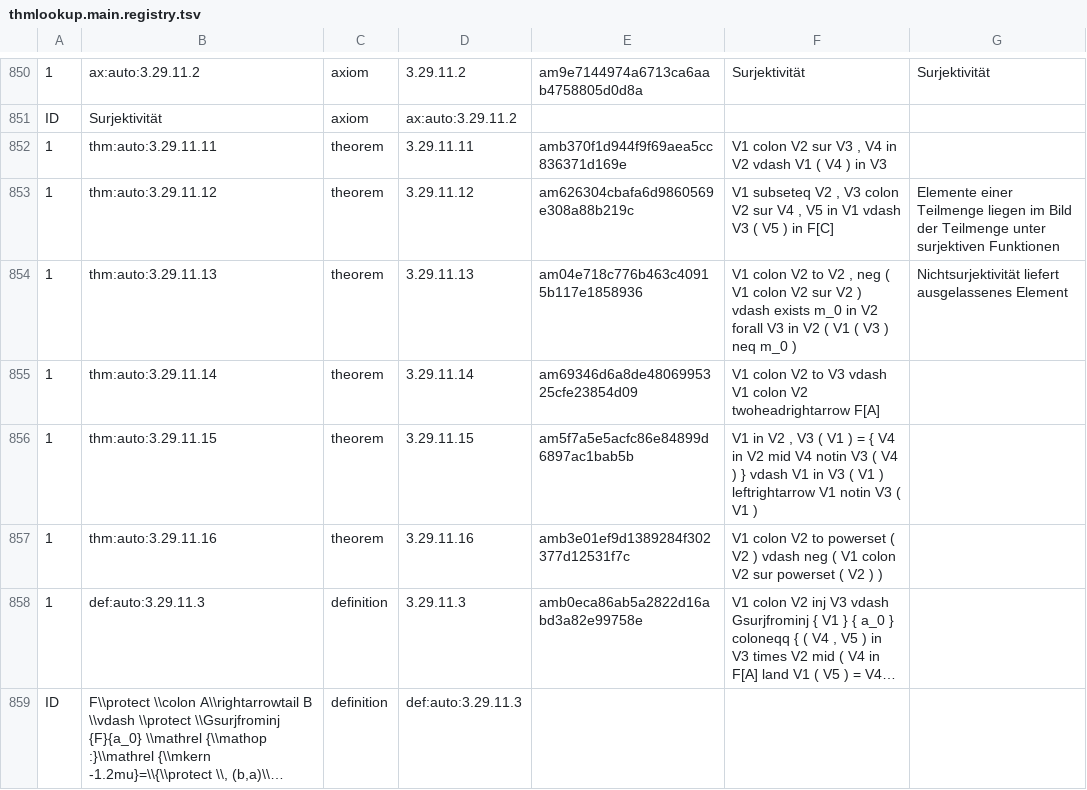
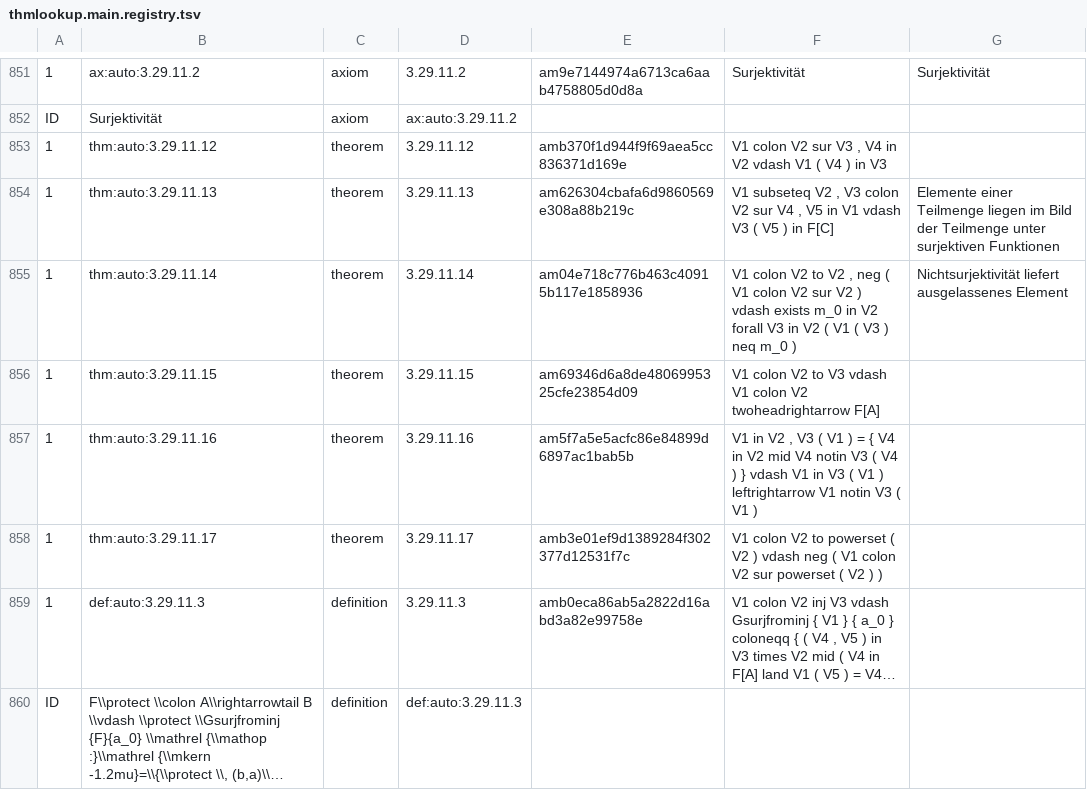
Before and after one commit to Losbarthos/Die-Grundlagen-der-Mathematik, a TSV file: thmlookup.main.registry.tsv, drawn as a sheet; only a part is shown, gaps mark what is left out; long unchanged cells end in …; removed rows and columns are numbered as before the commit, all else as after; the diff covers the shown part only; the diff names each change by its address in the sheet, - before the commit and + after, or states it on an @@ line.

```diff
--- a/thmlookup.main.registry.tsv
+++ b/thmlookup.main.registry.tsv
-row 852: 1 | thm:auto:3.29.11.11 | theorem | 3.29.11.11 | amb370f1d944f9f69aea5cc836371d169e | V1 colon V2 sur V3 , V4 in V2 vdash V1 ( V4 ) in V3
-E853: am626304cbafa6d9860569e308a88b219c
+E853: amb370f1d944f9f69aea5cc836371d169e
-F853: V1 subseteq V2 , V3 colon V2 sur V4 , V5 in V1 vdash V3 ( V5 ) in F[C]
+F853: V1 colon V2 sur V3 , V4 in V2 vdash V1 ( V4 ) in V3
-G853: Elemente einer Teilmenge liegen im Bild der Teilmenge unter surjektiven Funktionen
+G853: (empty)
-E854: am04e718c776b463c40915b117e1858936
+E854: am626304cbafa6d9860569e308a88b219c
-F854: V1 colon V2 to V2 , neg ( V1 colon V2 sur V2 ) vdash exists m_0 in V2 forall V3 in V2 ( V1 ( V3 ) neq m_0 )
+F854: V1 subseteq V2 , V3 colon V2 sur V4 , V5 in V1 vdash V3 ( V5 ) in F[C]
-G854: Nichtsurjektivität liefert ausgelassenes Element
+G854: Elemente einer Teilmenge liegen im Bild der Teilmenge unter surjektiven Funktionen
-E855: am69346d6a8de4806995325cfe23854d09
+E855: am04e718c776b463c40915b117e1858936
-F855: …V2 to V3 vdash V1 colon V2 twoheadrightarrow F[A]
+F855: …V2 to V2 , neg ( V1 colon V2 sur V2 ) vdash exists m_0 in V2 forall V3 in V2 ( V1 ( V3 ) neq m_0 )
-G855: (empty)
+G855: Nichtsurjektivität liefert ausgelassenes Element
-E856: am5f7a5e5acfc86e84899d6897ac1bab5b
+E856: am69346d6a8de4806995325cfe23854d09
-F856: V1 in V2 , V3 ( V1 ) = { V4 in V2 mid V4 notin V3 ( V4 ) } vdash V1 in V3 ( V1 ) leftrightarrow V1 notin V3 ( V1 )
+F856: V1 colon V2 to V3 vdash V1 colon V2 twoheadrightarrow F[A]
-E857: amb3e01ef9d1389284f302377d12531f7c
+E857: am5f7a5e5acfc86e84899d6897ac1bab5b
-F857: V1 colon V2 to powerset ( V2 ) vdash neg ( V1 colon V2 sur powerset ( V2 ) )
+F857: V1 in V2 , V3 ( V1 ) = { V4 in V2 mid V4 notin V3 ( V4 ) } vdash V1 in V3 ( V1 ) leftrightarrow V1 notin V3 ( V1 )
+row 858: 1 | thm:auto:3.29.11.17 | theorem | 3.29.11.17 | amb3e01ef9d1389284f302377d12531f7c | V1 colon V2 to powerset ( V2 ) vdash neg ( V1 colon V2 sur powerset ( V2 ) )
```
Also changed, not shown: 5 added rows, 4 removed rows and 77 edited cells elsewhere in this file, 6 other files.
